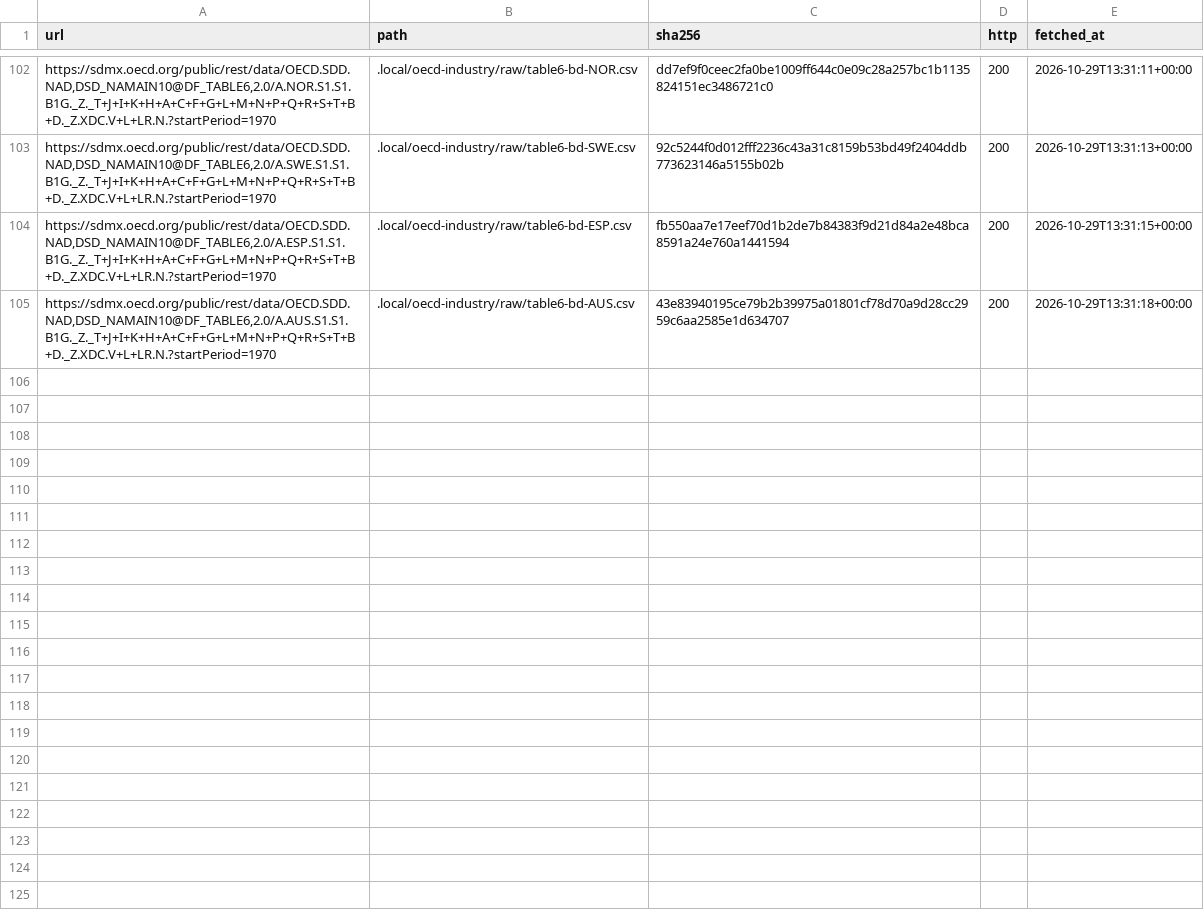
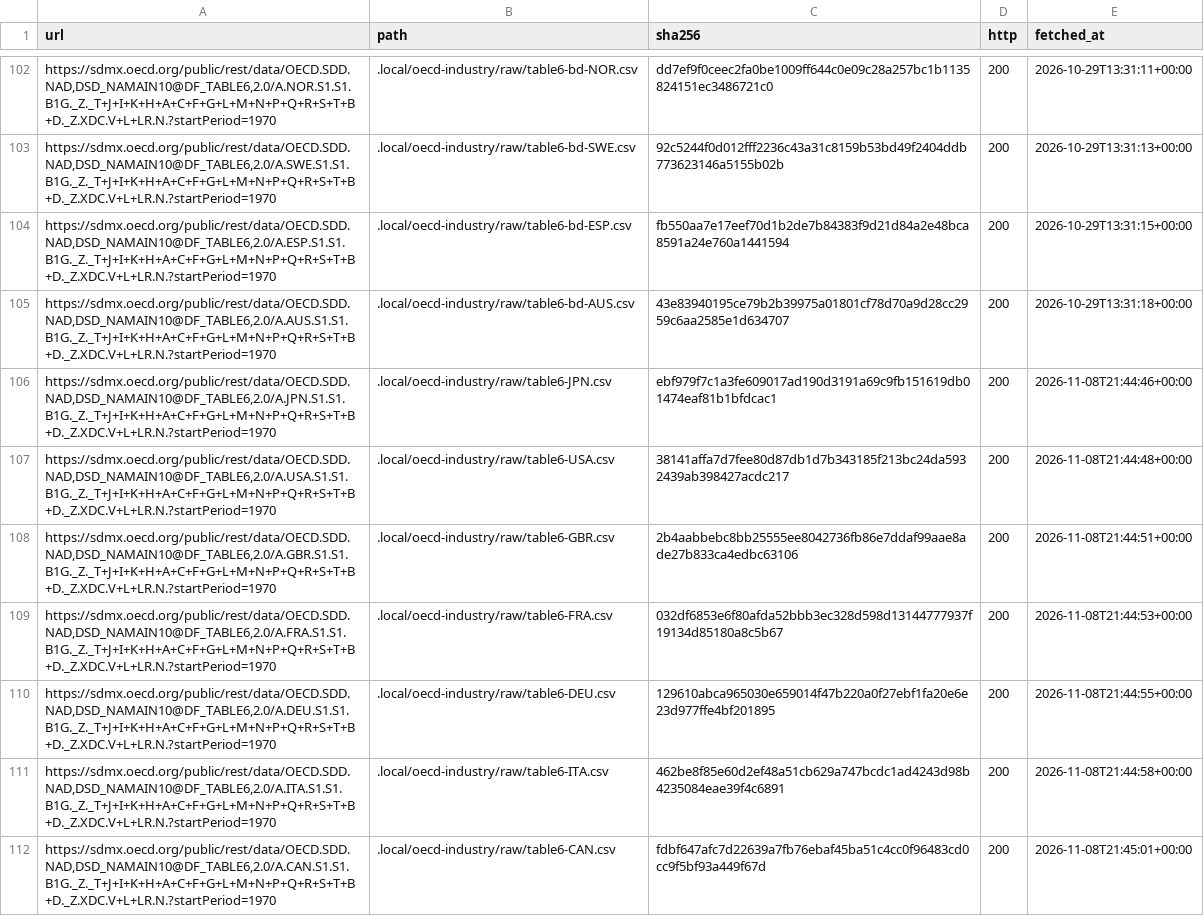
Before and after one commit to nexus-ai-2045/public-interest-lens, a CSV file: data/acquired/oecd-industry/manifest.csv, drawn as a sheet; only a part is shown, gaps mark what is left out; the diff covers the shown part only; the diff names each change by its address in the sheet, - before the commit and + after, or states it on an @@ line.

```diff
--- a/data/acquired/oecd-industry/manifest.csv
+++ b/data/acquired/oecd-industry/manifest.csv
+row 106: https://sdmx.oecd.org/public/rest/data/OECD.SDD.NAD,DSD_NAMAIN10@DF_TABLE6,2.0/A.JPN.S1.S1.B1G._Z._T+J+I+K+H+A+C+F+G+L+M+N+P+Q+R+S+T+B+D._Z.XDC.V+L+LR.N.?startPeriod=1970 | .local/oecd-industry/raw/table6-JPN.csv | ebf979f7c1a3fe609017ad190d3191a69c9fb151619db01474eaf81b1bfdcac1 | 200 | 2026-11-08T21:44:46+00:00
+row 107: https://sdmx.oecd.org/public/rest/data/OECD.SDD.NAD,DSD_NAMAIN10@DF_TABLE6,2.0/A.USA.S1.S1.B1G._Z._T+J+I+K+H+A+C+F+G+L+M+N+P+Q+R+S+T+B+D._Z.XDC.V+L+LR.N.?startPeriod=1970 | .local/oecd-industry/raw/table6-USA.csv | 38141affa7d7fee80d87db1d7b343185f213bc24da5932439ab398427acdc217 | 200 | 2026-11-08T21:44:48+00:00
+row 108: https://sdmx.oecd.org/public/rest/data/OECD.SDD.NAD,DSD_NAMAIN10@DF_TABLE6,2.0/A.GBR.S1.S1.B1G._Z._T+J+I+K+H+A+C+F+G+L+M+N+P+Q+R+S+T+B+D._Z.XDC.V+L+LR.N.?startPeriod=1970 | .local/oecd-industry/raw/table6-GBR.csv | 2b4aabbebc8bb25555ee8042736fb86e7ddaf99aae8ade27b833ca4edbc63106 | 200 | 2026-11-08T21:44:51+00:00
+row 109: https://sdmx.oecd.org/public/rest/data/OECD.SDD.NAD,DSD_NAMAIN10@DF_TABLE6,2.0/A.FRA.S1.S1.B1G._Z._T+J+I+K+H+A+C+F+G+L+M+N+P+Q+R+S+T+B+D._Z.XDC.V+L+LR.N.?startPeriod=1970 | .local/oecd-industry/raw/table6-FRA.csv | 032df6853e6f80afda52bbb3ec328d598d13144777937f19134d85180a8c5b67 | 200 | 2026-11-08T21:44:53+00:00
+row 110: https://sdmx.oecd.org/public/rest/data/OECD.SDD.NAD,DSD_NAMAIN10@DF_TABLE6,2.0/A.DEU.S1.S1.B1G._Z._T+J+I+K+H+A+C+F+G+L+M+N+P+Q+R+S+T+B+D._Z.XDC.V+L+LR.N.?startPeriod=1970 | .local/oecd-industry/raw/table6-DEU.csv | 129610abca965030e659014f47b220a0f27ebf1fa20e6e23d977ffe4bf201895 | 200 | 2026-11-08T21:44:55+00:00
+row 111: https://sdmx.oecd.org/public/rest/data/OECD.SDD.NAD,DSD_NAMAIN10@DF_TABLE6,2.0/A.ITA.S1.S1.B1G._Z._T+J+I+K+H+A+C+F+G+L+M+N+P+Q+R+S+T+B+D._Z.XDC.V+L+LR.N.?startPeriod=1970 | .local/oecd-industry/raw/table6-ITA.csv | 462be8f85e60d2ef48a51cb629a747bcdc1ad4243d98b4235084eae39f4c6891 | 200 | 2026-11-08T21:44:58+00:00
+row 112: https://sdmx.oecd.org/public/rest/data/OECD.SDD.NAD,DSD_NAMAIN10@DF_TABLE6,2.0/A.CAN.S1.S1.B1G._Z._T+J+I+K+H+A+C+F+G+L+M+N+P+Q+R+S+T+B+D._Z.XDC.V+L+LR.N.?startPeriod=1970 | .local/oecd-industry/raw/table6-CAN.csv | fdbf647afc7d22639a7fb76ebaf45ba51c4cc0f96483cd0cc9f5bf93a449f67d | 200 | 2026-11-08T21:45:01+00:00
```
Also changed, not shown: 6 added rows elsewhere in this file, data/acquired/fiscal-more/manifest.csv, data/acquired/fiscal/manifest.csv, 17 other files.
